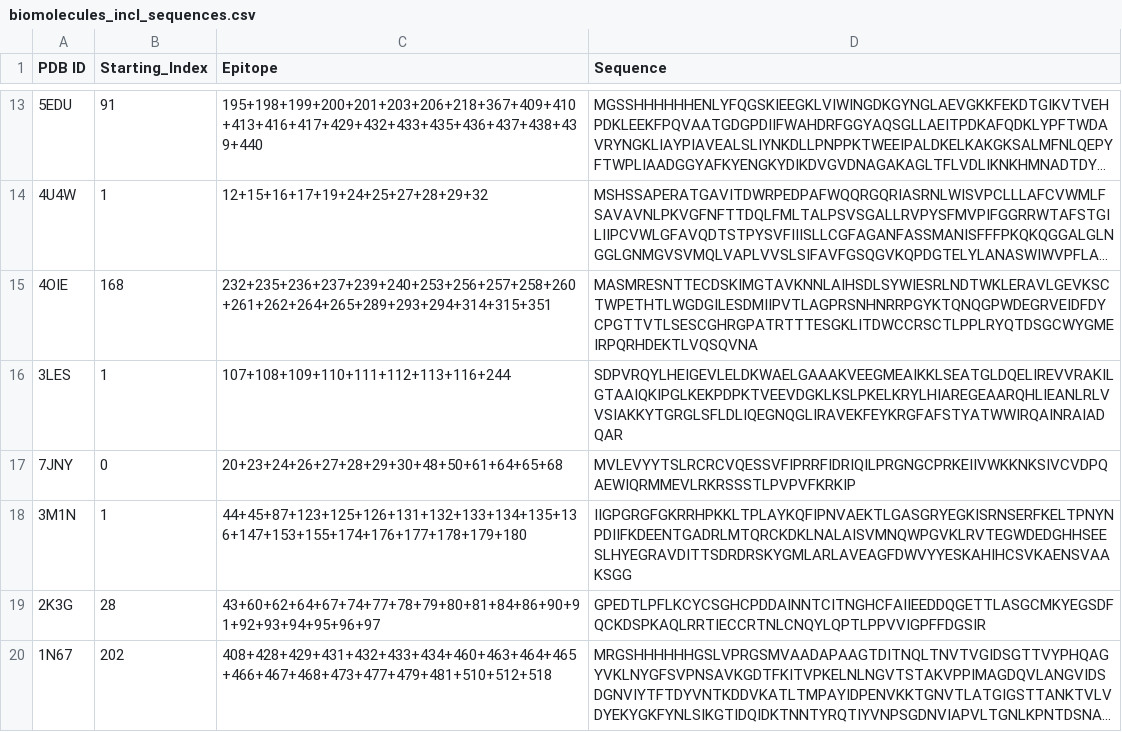
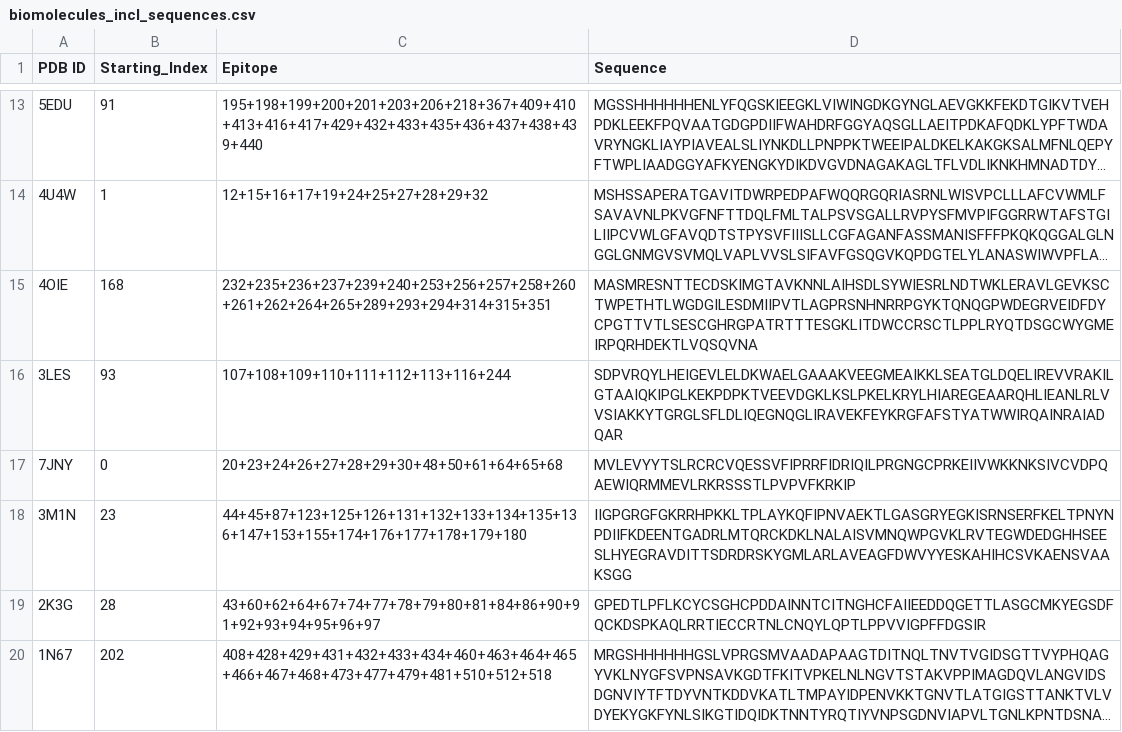
Before and after one commit to Zwoggy/AI, a CSV file: data/Caroll_et_al_data/biomolecules_incl_sequences.csv, drawn as a sheet; only a part is shown, gaps mark what is left out; long unchanged cells end in …; the diff names each change by its address in the sheet, - before the commit and + after, or states it on an @@ line.

Commit message:
now with a proper epitope list in biomolecules_incl_sequences_and_epitopes.csv
TODO: Needs to be verified

```diff
--- a/data/Caroll_et_al_data/biomolecules_incl_sequences.csv
+++ b/data/Caroll_et_al_data/biomolecules_incl_sequences.csv
-B16 (Starting_Index): 1
+B16 (Starting_Index): 93
-B18 (Starting_Index): 1
+B18 (Starting_Index): 23
```
Also changed, not shown: 2 other files.
